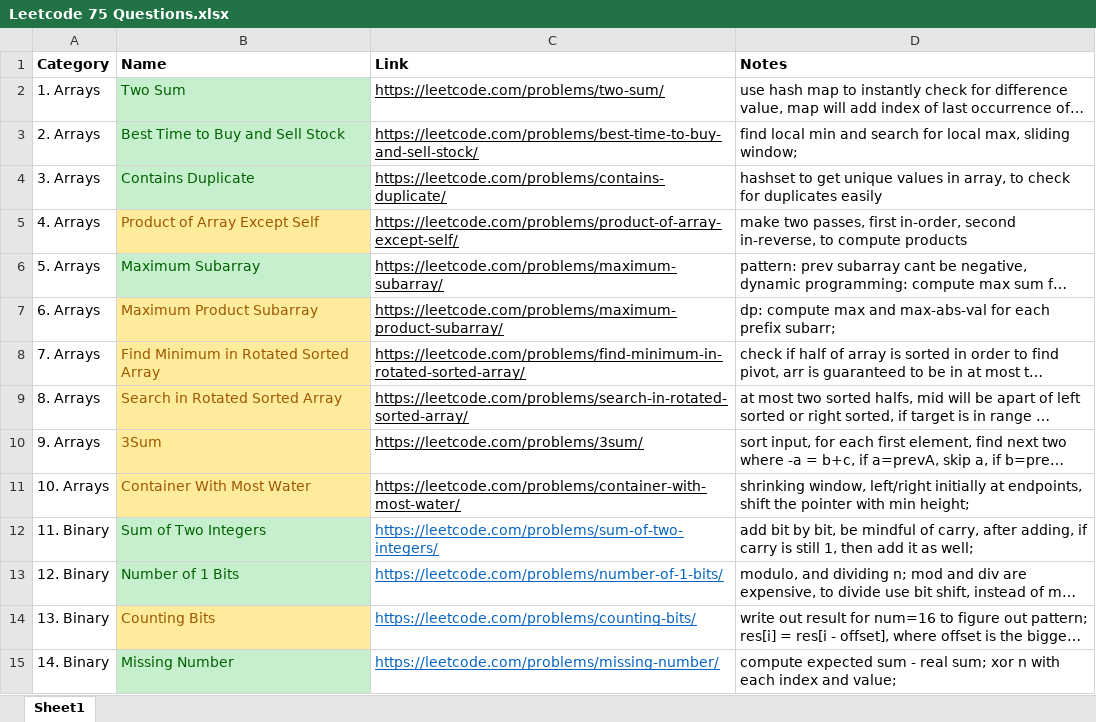
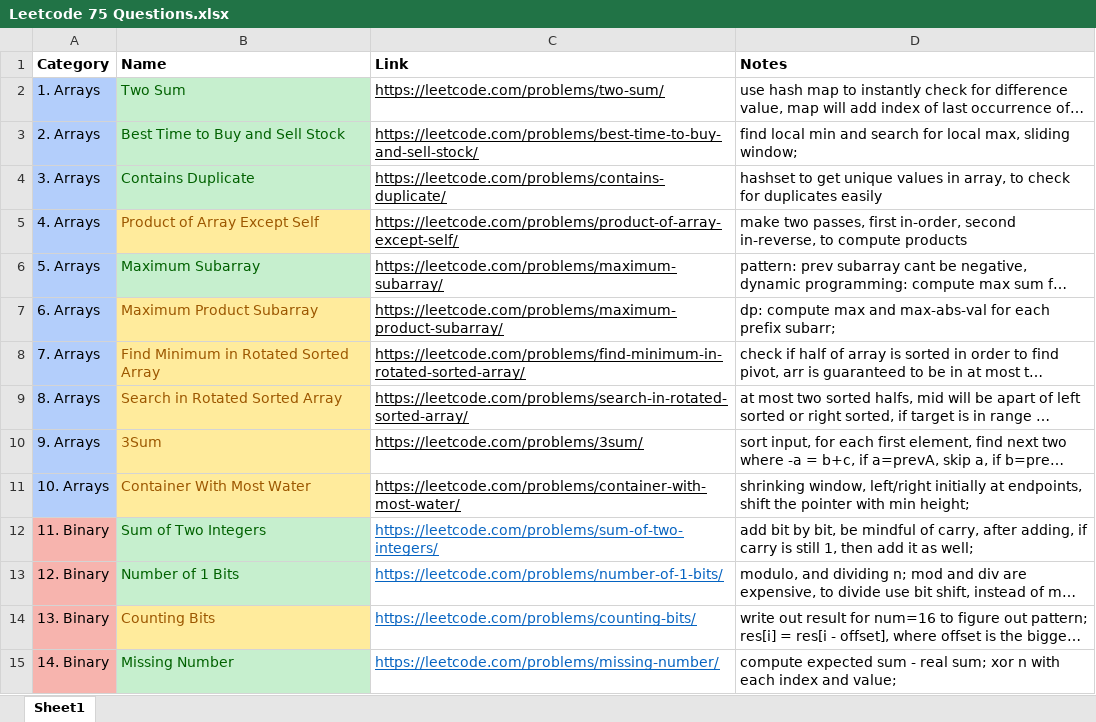
Before and after one commit to CodeRabbitHub/Python, an Excel workbook: Leetcode/Leetcode 75 Questions.xlsx, sheet Sheet1, drawn as a sheet; only a part is shown; long unchanged cells end in …; values as stored, in another font and other column widths than the file's, no borders; the diff covers the shown part only; the diff names each change by its address in the sheet, - before the commit and + after, or states it on an @@ line.

```diff
--- a/Leetcode/Leetcode 75 Questions.xlsx (sheet Sheet1)
+++ b/Leetcode/Leetcode 75 Questions.xlsx (sheet Sheet1)
-A2:A11 fill: none
+A2:A11 fill: #B3CEFB
-A12:A15 fill: none
+A12:A15 fill: #F7B4AE
```
Also changed, not shown: cell formats elsewhere in this sheet, 1 other file.
